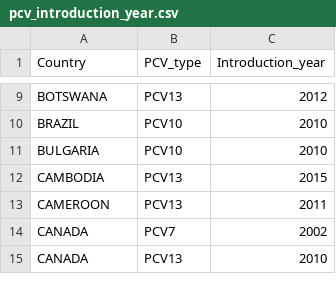
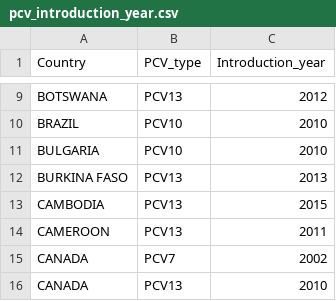
Before and after one commit to sanger-bentley-group/gps-database-processor, a CSV file: data/pcv_introduction_year.csv, drawn as a sheet; only a part is shown, gaps mark what is left out; the diff names each change by its address in the sheet, - before the commit and + after, or states it on an @@ line.

Commit message:
Add Burkina Faso PCV information

```diff
--- a/data/pcv_introduction_year.csv
+++ b/data/pcv_introduction_year.csv
+row 12: BURKINA FASO | PCV13 | 2013
```
